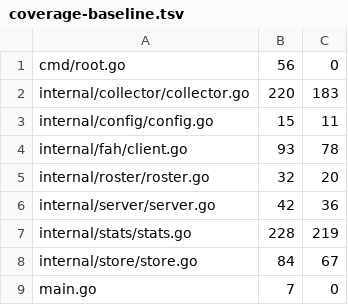
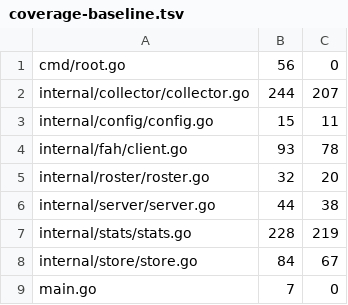
Before and after one commit to USA-RedDragon/fah-dashboard, a TSV file: .github/coverage-baseline.tsv, drawn as a sheet.

```diff
--- a/.github/coverage-baseline.tsv
+++ b/.github/coverage-baseline.tsv
@@ -1,3 +1,3 @@
 cmd/root.go	56	0
-internal/collector/collector.go	220	183
+internal/collector/collector.go	244	207
 internal/config/config.go	15	11
@@ -5,3 +5,3 @@ internal/fah/client.go	93	78
 internal/roster/roster.go	32	20
-internal/server/server.go	42	36
+internal/server/server.go	44	38
 internal/stats/stats.go	228	219
```
Also changed, not shown: 1 other file.
